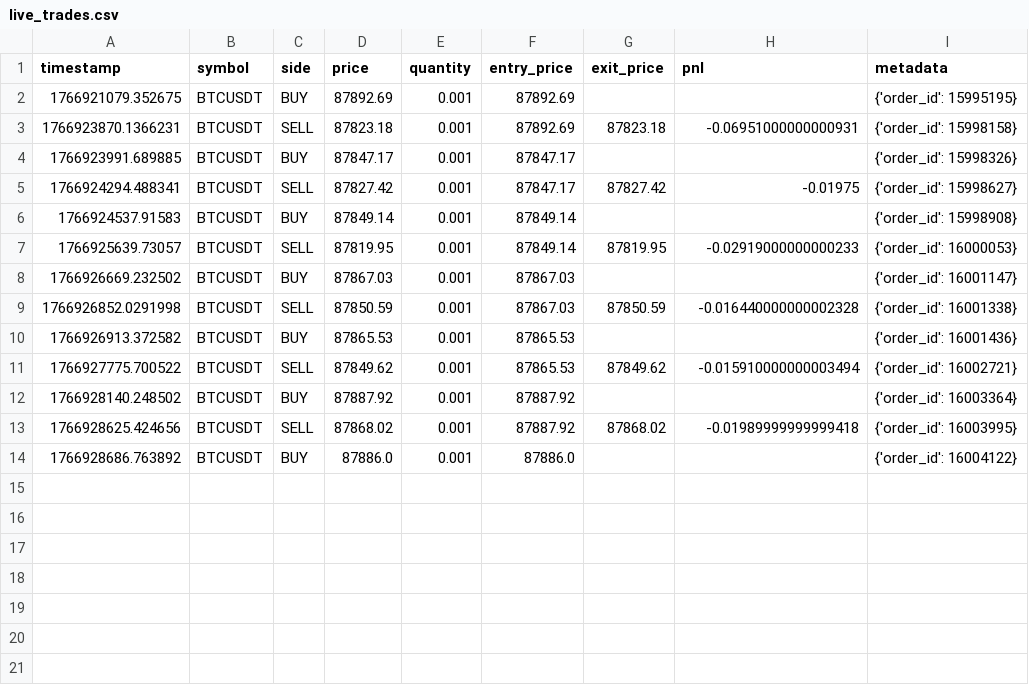
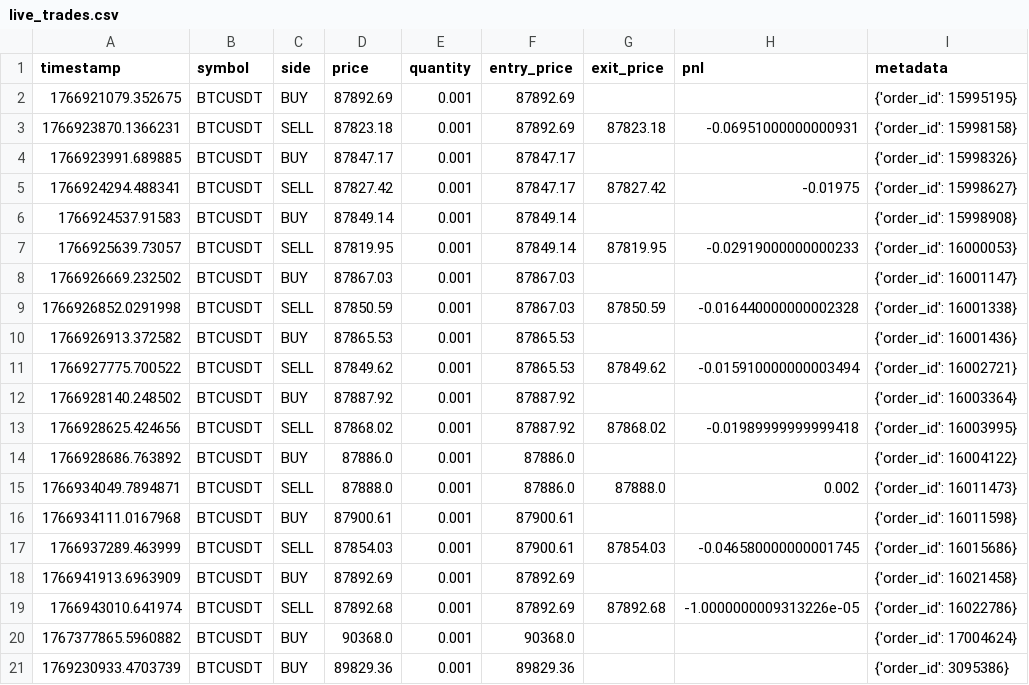
Before and after one commit to lovishjindal87/multitimeframe-algo-trader, a CSV file: data/live_trades.csv, drawn as a sheet.

```diff
--- a/data/live_trades.csv
+++ b/data/live_trades.csv
@@ -14 +14,8 @@ timestamp,symbol,side,price,quantity,entry_price,exit_price,pnl,metadata
 1766928686.763892,BTCUSDT,BUY,87886.0,0.001,87886.0,,,{'order_id': 16004122}
+1766934049.7894871,BTCUSDT,SELL,87888.0,0.001,87886.0,87888.0,0.002,{'order_id': 16011473}
+1766934111.0167968,BTCUSDT,BUY,87900.61,0.001,87900.61,,,{'order_id': 16011598}
+1766937289.463999,BTCUSDT,SELL,87854.03,0.001,87900.61,87854.03,-0.046580000000001745,{'order_id': 16015686}
+1766941913.6963909,BTCUSDT,BUY,87892.69,0.001,87892.69,,,{'order_id': 16021458}
+1766943010.641974,BTCUSDT,SELL,87892.68,0.001,87892.69,87892.68,-1.0000000009313226e-05,{'order_id': 16022786}
+1767377865.5960882,BTCUSDT,BUY,90368.0,0.001,90368.0,,,{'order_id': 17004624}
+1769230933.4703739,BTCUSDT,BUY,89829.36,0.001,89829.36,,,{'order_id': 3095386}
```
Also changed, not shown: 2 other files.
